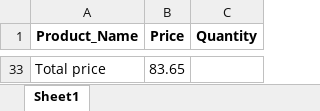
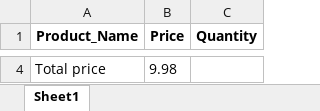
Before and after one commit to Rahulyadav4251/Receipt-OCR, an Excel workbook: outputs/products.xlsx, sheet Sheet1, drawn as a sheet; only a part is shown, gaps mark what is left out; values as stored, in another font and other column widths than the file's, no borders; addresses are those after the commit; the diff covers the shown part only; the diff names each change by its address in the sheet, - before the commit and + after, or states it on an @@ line.

```diff
--- a/outputs/products.xlsx (sheet Sheet1)
+++ b/outputs/products.xlsx (sheet Sheet1)
-B4 (Price): 83.65
+B4 (Price): 9.98
```
Also changed, not shown: 2 added rows and 31 removed rows elsewhere in this sheet, 57 other files.
